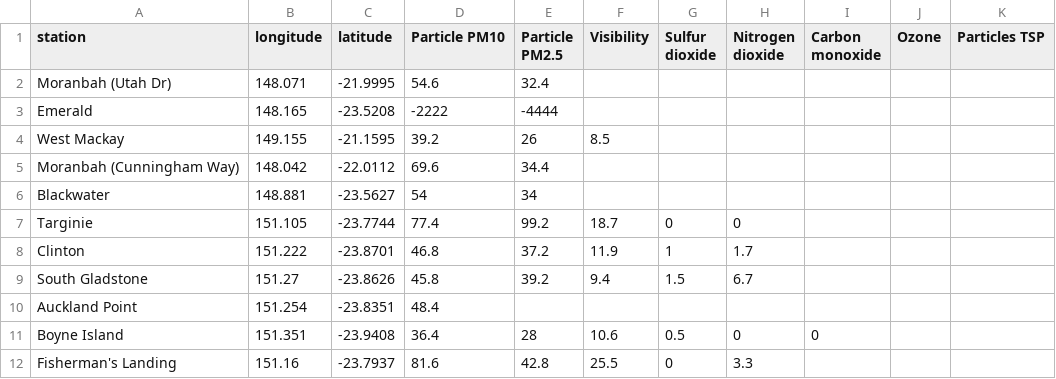
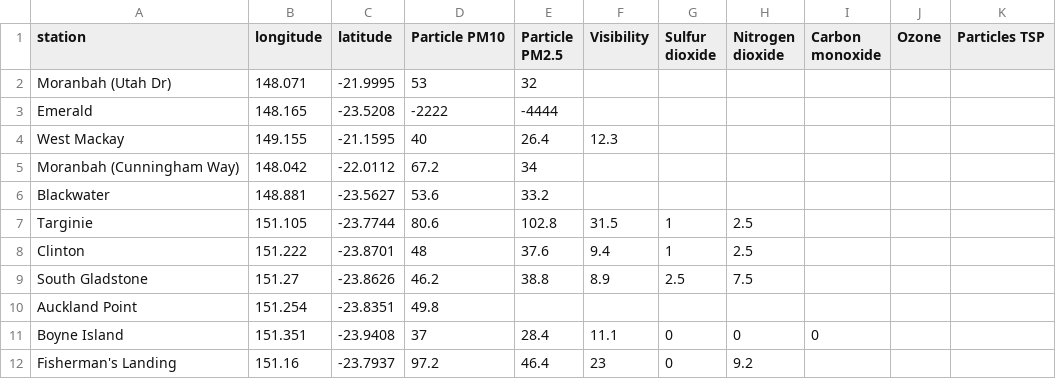
Before and after one commit to joshnicholas/qld_air, a CSV file: air_quality.csv, drawn as a sheet; only a part is shown; the diff covers the shown part only.

Commit message:
Latest data: Fri Nov  6 00:21:45 UTC 2020

```diff
--- a/air_quality.csv
+++ b/air_quality.csv
@@ -1,12 +1,12 @@
 station,longitude,latitude,Particle PM10,Particle PM2.5,Visibility,Sulfur dioxide,Nitrogen dioxide,Carbon monoxide,Ozone,Particles TSP
-Moranbah (Utah Dr),148.071,-21.9995,54.6,32.4,,,,,,
+Moranbah (Utah Dr),148.071,-21.9995,53,32,,,,,,
 Emerald,148.165,-23.5208,-2222,-4444,,,,,,
-West Mackay,149.155,-21.1595,39.2,26,8.5,,,,,
-Moranbah (Cunningham Way),148.042,-22.0112,69.6,34.4,,,,,,
-Blackwater,148.881,-23.5627,54,34,,,,,,
-Targinie,151.105,-23.7744,77.4,99.2,18.7,0,0,,,
-Clinton,151.222,-23.8701,46.8,37.2,11.9,1,1.7,,,
-South Gladstone,151.27,-23.8626,45.8,39.2,9.4,1.5,6.7,,,
-Auckland Point,151.254,-23.8351,48.4,,,,,,,
-Boyne Island,151.351,-23.9408,36.4,28,10.6,0.5,0,0,,
-Fisherman's Landing,151.16,-23.7937,81.6,42.8,25.5,0,3.3,,,
+West Mackay,149.155,-21.1595,40,26.4,12.3,,,,,
+Moranbah (Cunningham Way),148.042,-22.0112,67.2,34,,,,,,
+Blackwater,148.881,-23.5627,53.6,33.2,,,,,,
+Targinie,151.105,-23.7744,80.6,102.8,31.5,1,2.5,,,
+Clinton,151.222,-23.8701,48,37.6,9.4,1,2.5,,,
+South Gladstone,151.27,-23.8626,46.2,38.8,8.9,2.5,7.5,,,
+Auckland Point,151.254,-23.8351,49.8,,,,,,,
+Boyne Island,151.351,-23.9408,37,28.4,11.1,0,0,0,,
+Fisherman's Landing,151.16,-23.7937,97.2,46.4,23,0,9.2,,,
```
Also changed, not shown: 64 edited cells elsewhere in this file.
